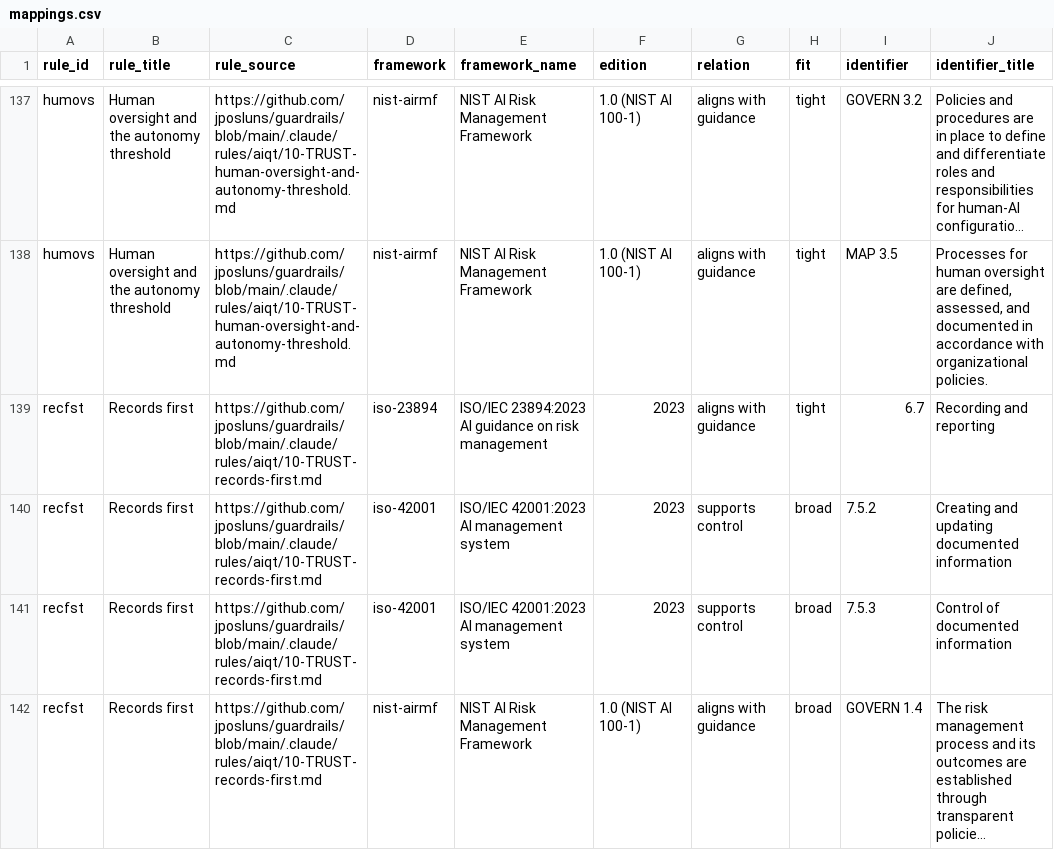
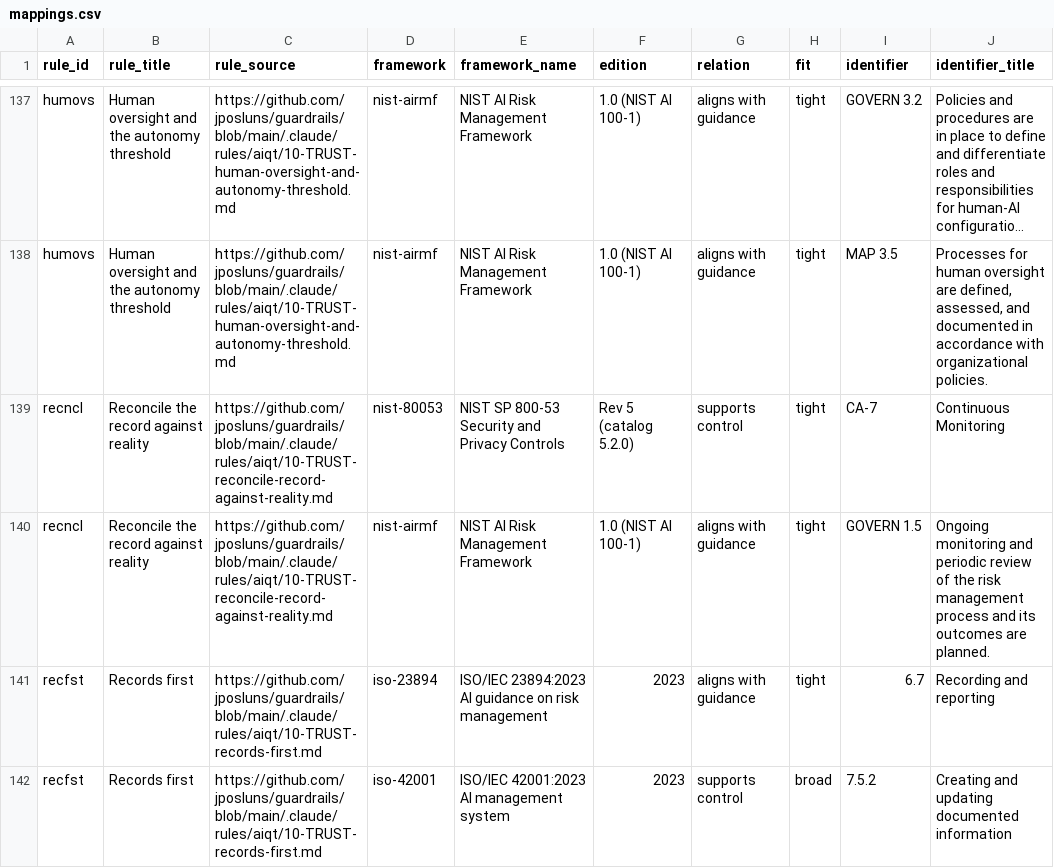
Before and after one commit to jposluns/guardrails, a CSV file: site/downloads/mappings.csv, drawn as a sheet; only a part is shown, gaps mark what is left out; the shorter side is filled out with more unchanged rows; long unchanged cells end in …; the diff names each change by its address in the sheet, - before the commit and + after, or states it on an @@ line.

Commit message:
Corpus: add the TRUST rule 'Reconcile the record against reality' (CO-1)
Generalizes the reconcile-record-against-reality habit that currently appears only as two
inventory-scoped clauses (the AI toolchain register and dependency provenance) into a rule
covering all drift-prone records: a durable record is authoritative only while it still
matches reality; periodically and at checkpoints, reconcile the record against observed
reality and treat divergence as a finding. Facet TRUST, secondary INTEG; maps NIST AI RMF
GOVERN 1.5 and NIST 800-53 CA-7 (both tight). CO-1(a) (the CI-status workaround) was
assessed and deliberately NOT added: it is repo-operational and already covered by
guard-input-soundness + check-fails-closed-on-unreadable. Backlog CO-1 (GD-42).

```diff
--- a/site/downloads/mappings.csv
+++ b/site/downloads/mappings.csv
+row 139: recncl | Reconcile the record against reality | https://github.com/jposluns/guardrails/blob/main/.claude/rules/aiqt/10-TRUST-reconcile-record-against-reality.md | nist-80053 | NIST SP 800-53 Security and Privacy Controls | Rev 5 (catalog 5.2.0) | supports control | tight | CA-7 | Continuous Monitoring
+row 140: recncl | Reconcile the record against reality | https://github.com/jposluns/guardrails/blob/main/.claude/rules/aiqt/10-TRUST-reconcile-record-against-reality.md | nist-airmf | NIST AI Risk Management Framework | 1.0 (NIST AI 100-1) | aligns with guidance | tight | GOVERN 1.5 | Ongoing monitoring and periodic review of the risk management process and its outcomes are planned.
```
Also changed, not shown: 9 other files.
